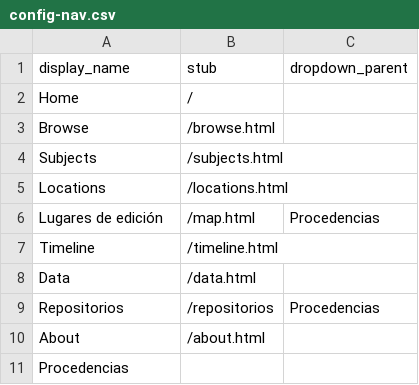
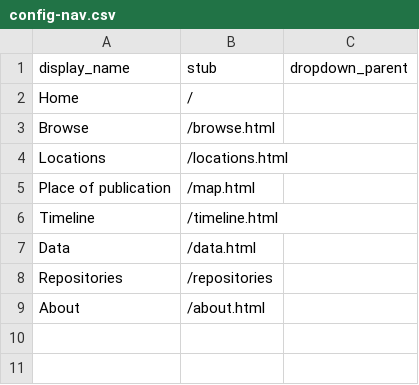
Before and after one commit to dorizaga/demo-ct-03, a CSV file: _data/config-nav.csv, drawn as a sheet.

```diff
--- a/_data/config-nav.csv
+++ b/_data/config-nav.csv
@@ -3,9 +3,7 @@ Home,/,
 Browse,/browse.html,
-Subjects,/subjects.html,
 Locations,/locations.html,
-Lugares de edición,/map.html,Procedencias
+Place of publication,/map.html,
 Timeline,/timeline.html,
 Data,/data.html,
-Repositorios,/repositorios,Procedencias
+Repositories,/repositories,
 About,/about.html,
-Procedencias,,
```
Also changed, not shown: 3 other files.
